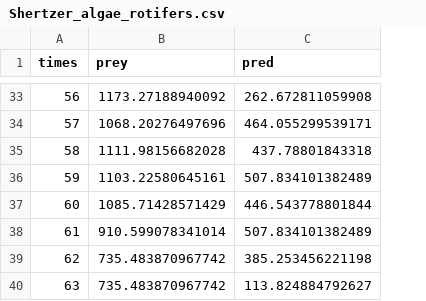
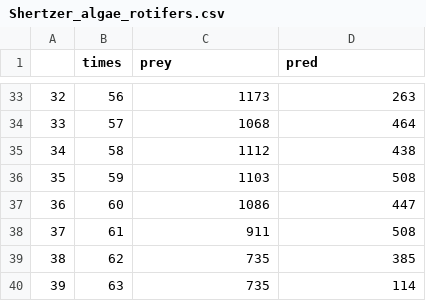
Before and after one commit to afmagee/BIOL_481_W2018, a CSV file: population_cycling/Shertzer_algae_rotifers.csv, drawn as a sheet; only a part is shown, gaps mark what is left out; addresses are those after the commit; the diff covers the shown part only; the diff names each change by its address in the sheet, - before the commit and + after, or states it on an @@ line.

Commit message:
Rescaling datasets

```diff
--- a/population_cycling/Shertzer_algae_rotifers.csv
+++ b/population_cycling/Shertzer_algae_rotifers.csv
+column A, rows 33-40: 32 | 33 | 34 | 35 | 36 | 37 | 38 | 39
-C33 (prey): 1173.27188940092
+C33 (prey): 1173
-D33 (pred): 262.672811059908
+D33 (pred): 263
-C34 (prey): 1068.20276497696
+C34 (prey): 1068
-D34 (pred): 464.055299539171
+D34 (pred): 464
-C35 (prey): 1111.98156682028
+C35 (prey): 1112
-D35 (pred): 437.78801843318
+D35 (pred): 438
-C36 (prey): 1103.22580645161
+C36 (prey): 1103
-D36 (pred): 507.834101382489
+D36 (pred): 508
-C37 (prey): 1085.71428571429
+C37 (prey): 1086
-D37 (pred): 446.543778801844
+D37 (pred): 447
-C38 (prey): 910.599078341014
+C38 (prey): 911
-D38 (pred): 507.834101382489
+D38 (pred): 508
-C39:C40 (prey): 735.483870967742
+C39:C40 (prey): 735
-D39 (pred): 385.253456221198
+D39 (pred): 385
-D40 (pred): 113.824884792627
+D40 (pred): 114
```
Also changed, not shown: 62 edited cells elsewhere in this file, population_cycling/lynx_hare.csv.
